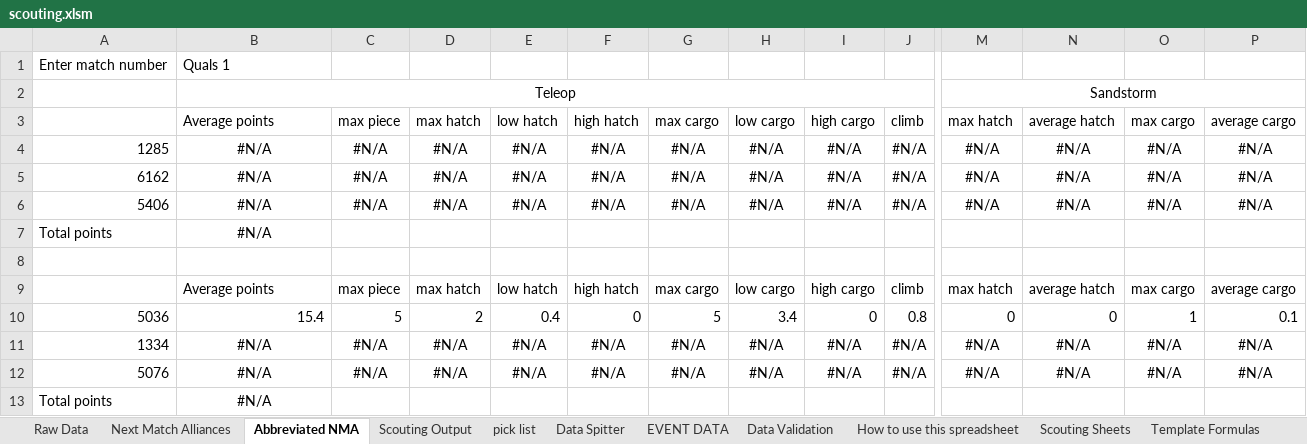
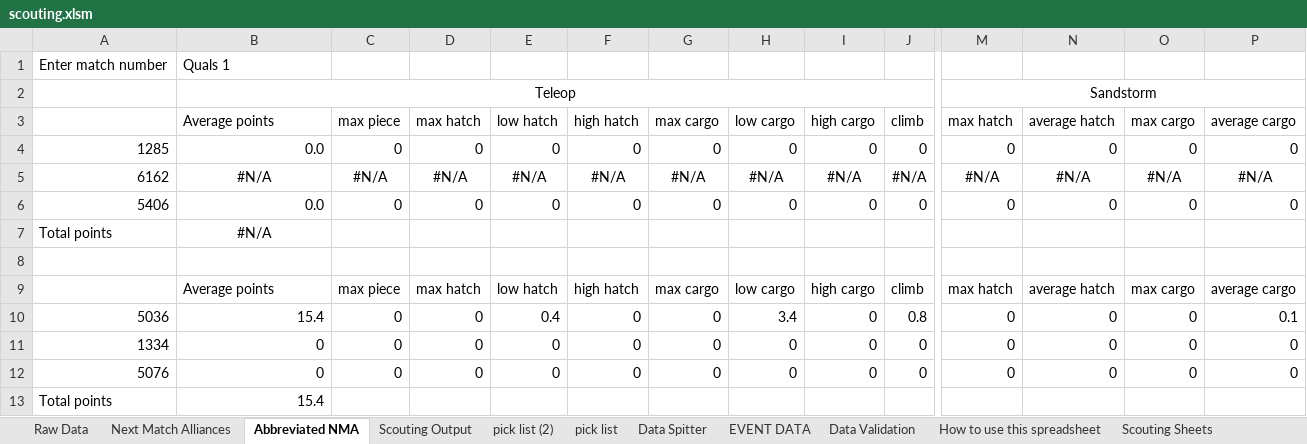
Before and after one commit to Moeez-Muhammad/scouting-suggestions, an Excel workbook: scouting.xlsm, sheet Abbreviated NMA, drawn as a sheet; only a part is shown, gaps mark what is left out; values as stored, in another font and other column widths than the file's, no borders; conditional formats not drawn; removed rows and columns are numbered as before the commit, all else as after; rows hold the shown columns only; the diff names each change by its address in the sheet, - before the commit and + after, or states it on an @@ line.

Commit message:
Add support for sorting pick list, updating pick list and fix NoneType error in update_teams

```diff
--- a/scouting.xlsm (sheet Abbreviated NMA)
+++ b/scouting.xlsm (sheet Abbreviated NMA)
+sheet tab: pick list (2)
-row 4: 1285 | #N/A | #N/A | #N/A | #N/A | #N/A | #N/A | #N/A | #N/A | #N/A | #N/A | #N/A | #N/A | #N/A
+row 4: 1285 | 0.0 | 0 | 0 | 0 | 0 | 0 | 0 | 0 | 0 | 0 | 0 | 0 | 0
-row 6: 5406 | #N/A | #N/A | #N/A | #N/A | #N/A | #N/A | #N/A | #N/A | #N/A | #N/A | #N/A | #N/A | #N/A
+row 6: 5406 | 0.0 | 0 | 0 | 0 | 0 | 0 | 0 | 0 | 0 | 0 | 0 | 0 | 0
-C10: 5
+C10: 0
-D10: 2
+D10: 0
-G10: 5
+G10: 0
-O10: 1
+O10: 0
-row 11: 1334 | #N/A | #N/A | #N/A | #N/A | #N/A | #N/A | #N/A | #N/A | #N/A | #N/A | #N/A | #N/A | #N/A
-row 12: 5076 | #N/A | #N/A | #N/A | #N/A | #N/A | #N/A | #N/A | #N/A | #N/A | #N/A | #N/A | #N/A | #N/A
+row 11: 1334 | 0 | 0 | 0 | 0 | 0 | 0 | 0 | 0 | 0 | 0 | 0 | 0 | 0
+row 12: 5076 | 0 | 0 | 0 | 0 | 0 | 0 | 0 | 0 | 0 | 0 | 0 | 0 | 0
-B13: #N/A
+B13: 15.4
-B13 alignment: center
+B13 alignment: right
```
Also changed, not shown: sheet pick list, sheet Scouting Output, sheet Next Match Alliances, sheet EVENT DATA, sheet Data Validation, sheet Template Formulas, 1 more sheet, formulas that keep their value, 1 other file.
